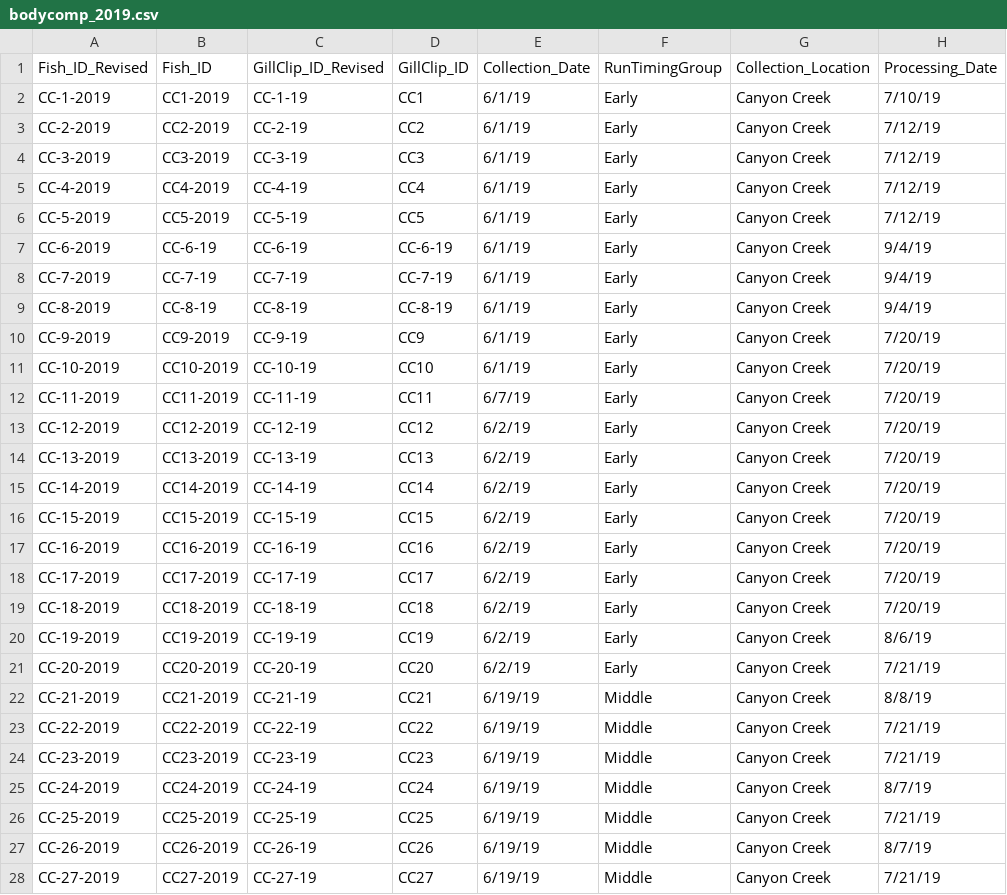
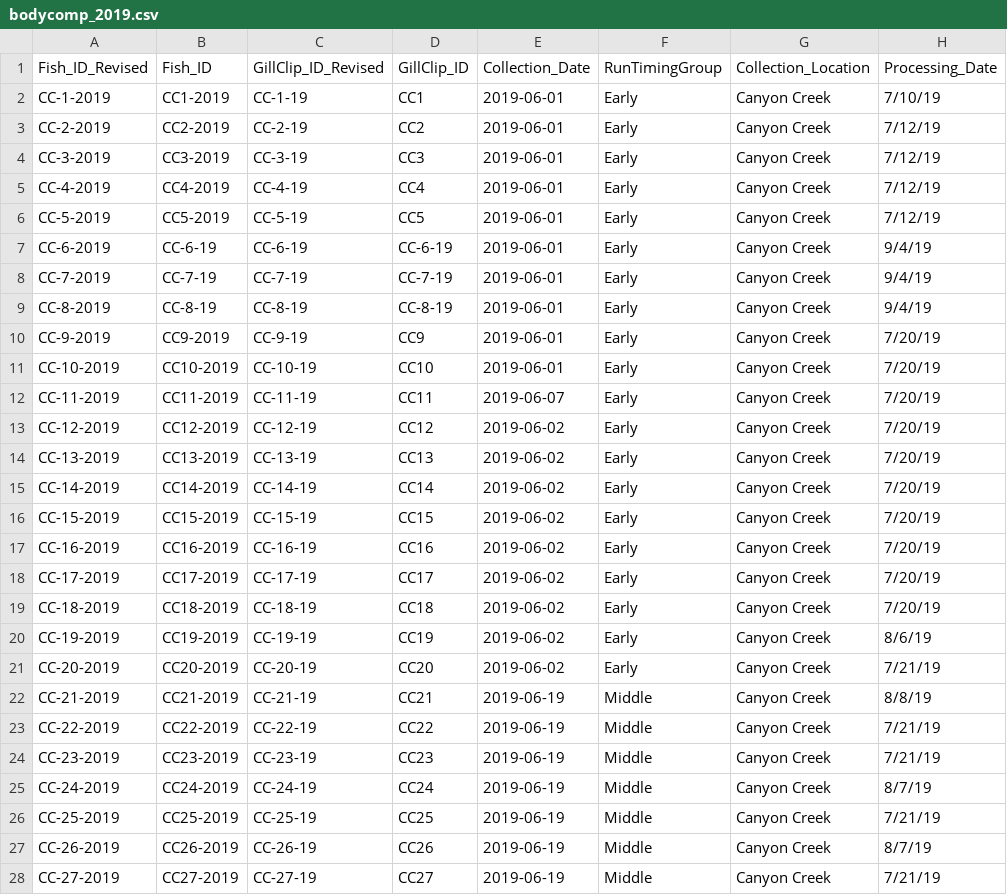
Before and after one commit to abigailhost/cr_sockeye, a CSV file: ALHcode/AIC/bodycomp_2019.csv, drawn as a sheet; only a part is shown; the diff covers the shown part only; the diff names each change by its address in the sheet, - before the commit and + after, or states it on an @@ line.

```diff
--- a/ALHcode/AIC/bodycomp_2019.csv
+++ b/ALHcode/AIC/bodycomp_2019.csv
-E2:E11 (Collection_Date): 6/1/19
+E2:E11 (Collection_Date): 2019-06-01
-E12 (Collection_Date): 6/7/19
+E12 (Collection_Date): 2019-06-07
-E13:E21 (Collection_Date): 6/2/19
+E13:E21 (Collection_Date): 2019-06-02
-E22:E28 (Collection_Date): 6/19/19
+E22:E28 (Collection_Date): 2019-06-19
```
Also changed, not shown: 33 edited cells elsewhere in this file, ALHcode/AIC/bodycomp_2020.csv, ALHcode/AIC/bodycomp_2021.csv, 6 other files.
